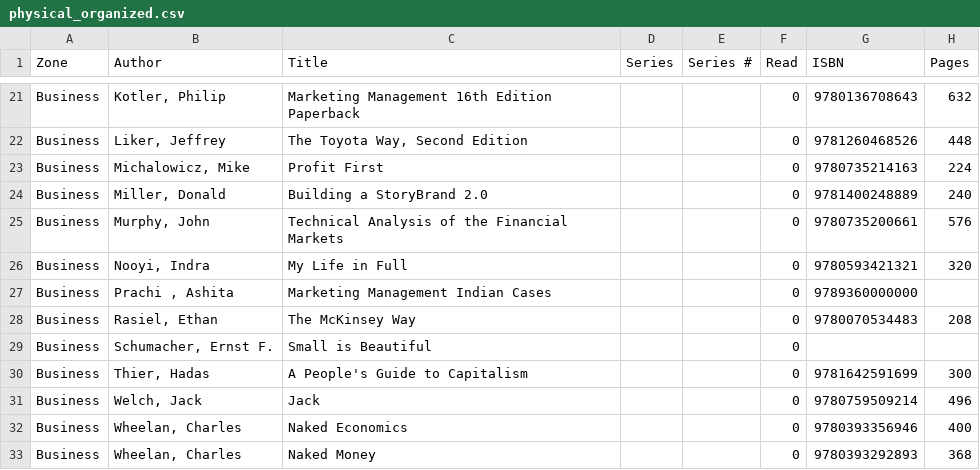
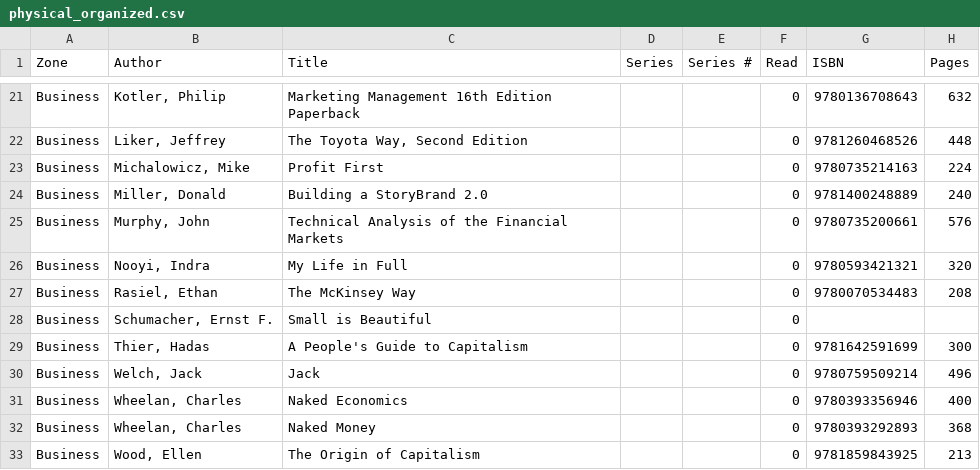
Before and after one commit to forkwright/aletheia, a CSV file: theke/_reference/library/physical_organized.csv, drawn as a sheet; only a part is shown, gaps mark what is left out; the shorter side is filled out with more unchanged rows; the diff names each change by its address in the sheet, - before the commit and + after, or states it on an @@ line.

Commit message:
syn: remove Prachi Marketing Management Indian Cases — Cody confirmed unwanted

```diff
--- a/theke/_reference/library/physical_organized.csv
+++ b/theke/_reference/library/physical_organized.csv
-row 27: Business | Prachi , Ashita | Marketing Management Indian Cases |  |  | 0 | 9789360000000
```
